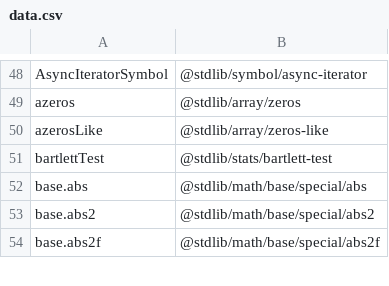
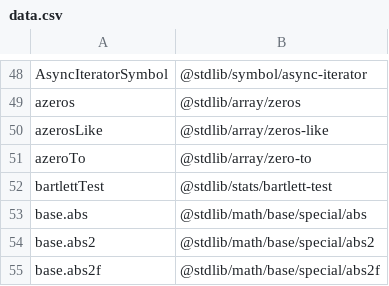
Before and after one commit to stdlib-js/namespace, a CSV file: alias2pkg/data/data.csv, drawn as a sheet; only a part is shown, gaps mark what is left out.

```diff
--- a/alias2pkg/data/data.csv
+++ b/alias2pkg/data/data.csv
@@ -50,2 +50,3 @@ azeros,"@stdlib/array/zeros"
 azerosLike,"@stdlib/array/zeros-like"
+azeroTo,"@stdlib/array/zero-to"
 bartlettTest,"@stdlib/stats/bartlett-test"
```
Also changed, not shown: alias2related/data/data.csv, alias2standalone/data/data.csv, 16 other files.
